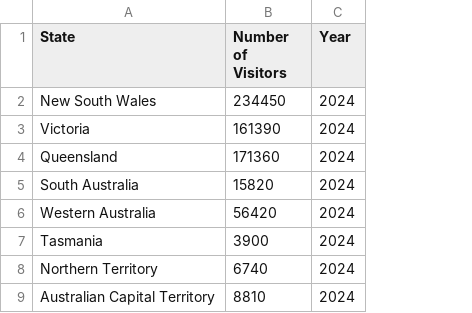
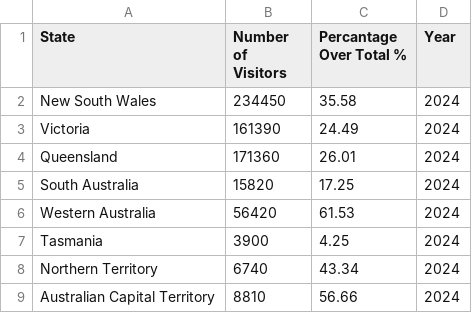
Before and after one commit to Elise-kx/fit3179, a CSV file: Week09_HW/data/visitors_2024_states.csv, drawn as a sheet; the diff names each change by its address in the sheet, - before the commit and + after, or states it on an @@ line.

Commit message:
normalised quantitative field to percentage over total

```diff
--- a/Week09_HW/data/visitors_2024_states.csv
+++ b/Week09_HW/data/visitors_2024_states.csv
+column C (Percantage Over Total %), rows 2-9: 35.58 | 24.49 | 26.01 | 17.25 | 61.53 | 4.25 | 43.34 | 56.66
```
Also changed, not shown: 1 other file.
